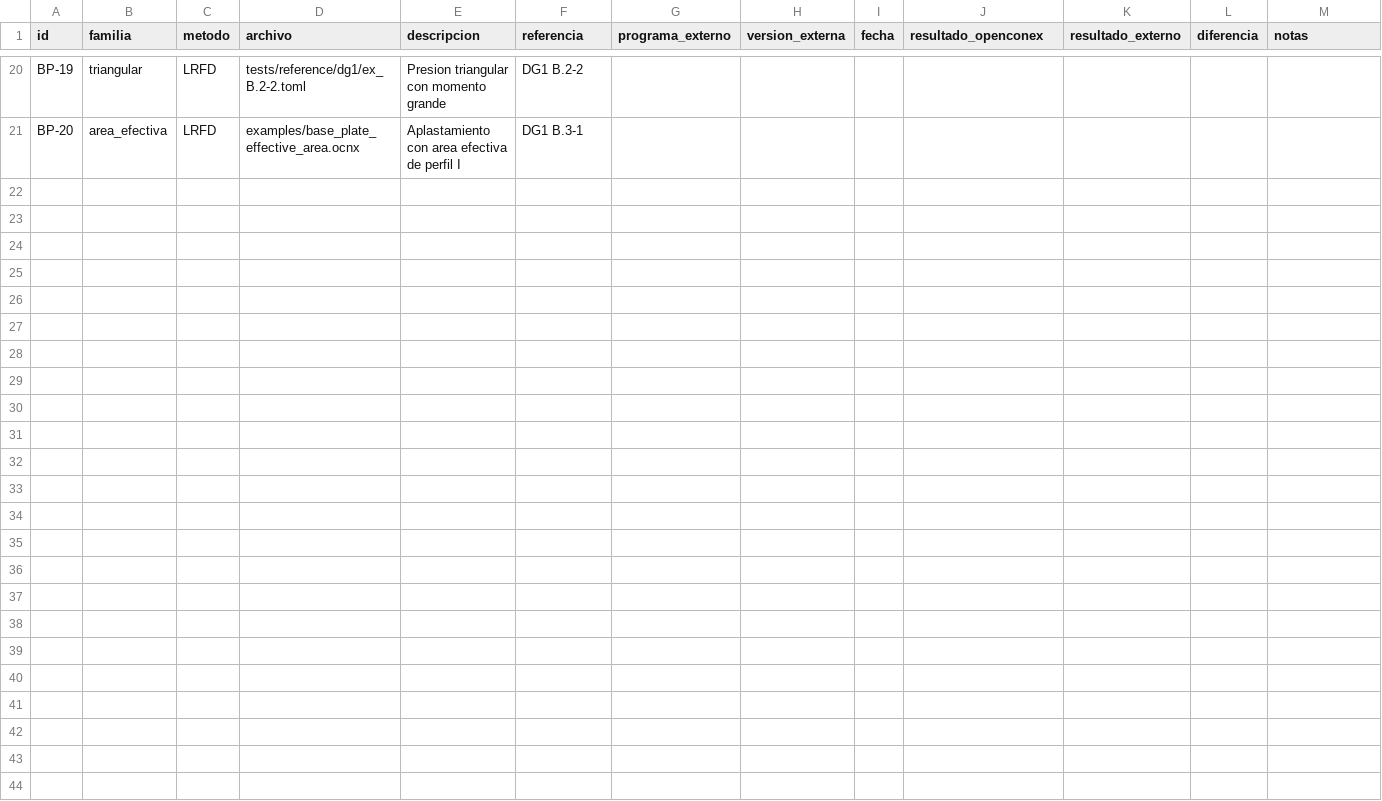
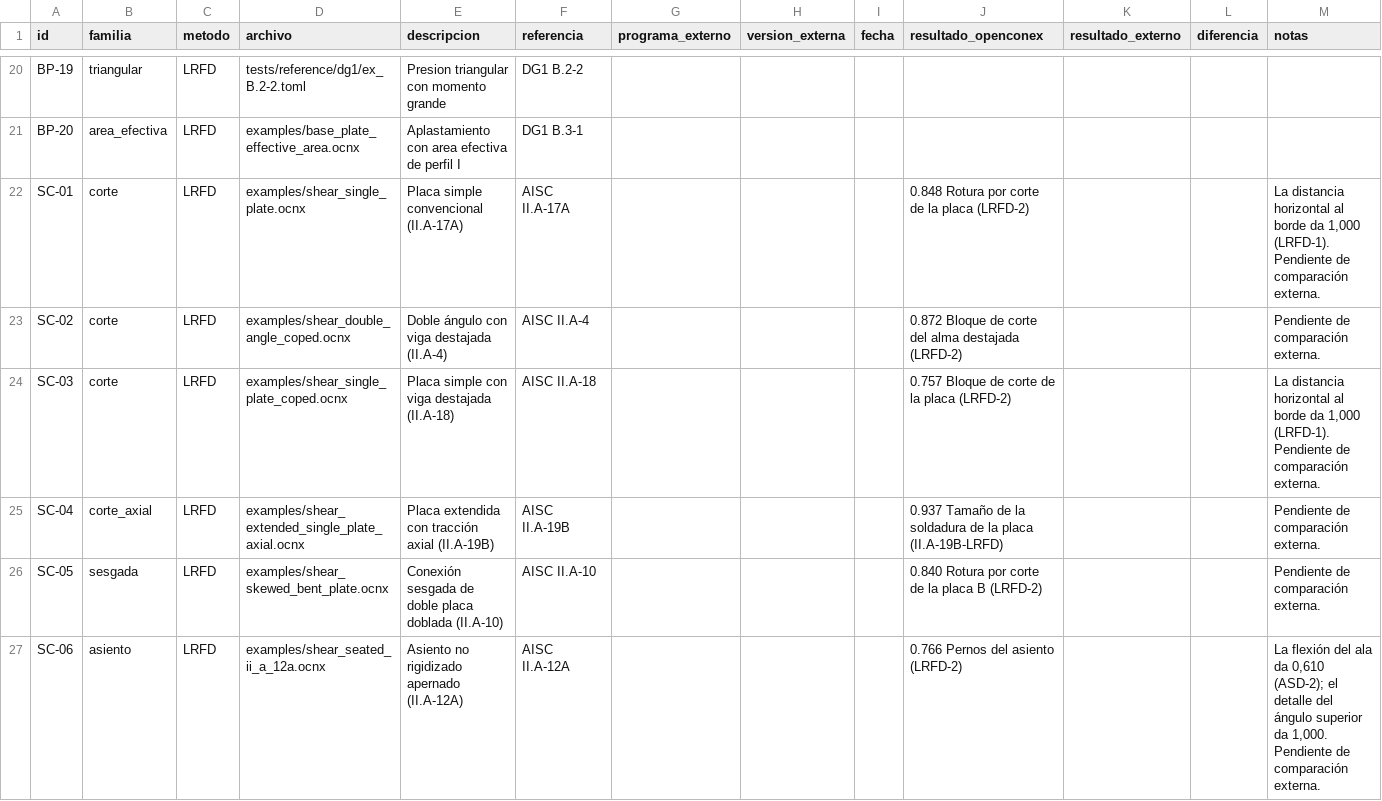
Before and after one commit to marcel1983/openconex, a CSV file: docs/verificacion/casos.csv, drawn as a sheet; only a part is shown, gaps mark what is left out.

Commit message:
feat(validacion): cierra II.A-12A y publica la matriz de verificacion
- Corrige el ejemplo al angulo A36 y l_b = 1 1/16 in; 90,0/59,9 kip.
- Confirma las formulas de asiento con la Ec. 10-2a/b y II.A-14/15.
- Anade la matriz de 186 verificaciones y su generador.
- Anade el calculo independiente de asientos y el ejemplo de II.A-12A.
- Extiende casos.csv con seis conexiones de corte.

Signed-off-by: marcel1983 <marcel1983@gmail.com>

```diff
--- a/docs/verificacion/casos.csv
+++ b/docs/verificacion/casos.csv
@@ -21 +21,7 @@ BP-19,triangular,LRFD,tests/reference/dg1/ex_B.2-2.toml,Presion triangular con m
 BP-20,area_efectiva,LRFD,examples/base_plate_effective_area.ocnx,Aplastamiento con area efectiva de perfil I,DG1 B.3-1,,,,,,,
+SC-01,corte,LRFD,examples/shear_single_plate.ocnx,Placa simple convencional (II.A-17A),AISC II.A-17A,,,,0.848 Rotura por corte de la placa (LRFD-2),,,"La distancia horizontal al borde da 1,000 (LRFD-1). Pendiente de comparación externa."
+SC-02,corte,LRFD,examples/shear_double_angle_coped.ocnx,Doble ángulo con viga destajada (II.A-4),AISC II.A-4,,,,0.872 Bloque de corte del alma destajada (LRFD-2),,,"Pendiente de comparación externa."
+SC-03,corte,LRFD,examples/shear_single_plate_coped.ocnx,Placa simple con viga destajada (II.A-18),AISC II.A-18,,,,0.757 Bloque de corte de la placa (LRFD-2),,,"La distancia horizontal al borde da 1,000 (LRFD-1). Pendiente de comparación externa."
+SC-04,corte_axial,LRFD,examples/shear_extended_single_plate_axial.ocnx,Placa extendida con tracción axial (II.A-19B),AISC II.A-19B,,,,0.937 Tamaño de la soldadura de la placa (II.A-19B-LRFD),,,"Pendiente de comparación externa."
+SC-05,sesgada,LRFD,examples/shear_skewed_bent_plate.ocnx,Conexión sesgada de doble placa doblada (II.A-10),AISC II.A-10,,,,0.840 Rotura por corte de la placa B (LRFD-2),,,"Pendiente de comparación externa."
+SC-06,asiento,LRFD,examples/shear_seated_ii_a_12a.ocnx,Asiento no rigidizado apernado (II.A-12A),AISC II.A-12A,,,,0.766 Pernos del asiento (LRFD-2),,,"La flexión del ala da 0,610 (ASD-2); el detalle del ángulo superior da 1,000. Pendiente de comparación externa."
```
Also changed, not shown: 14 other files.
